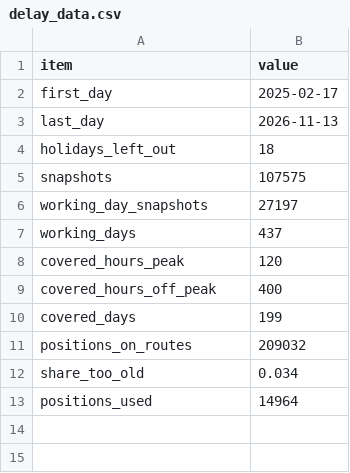
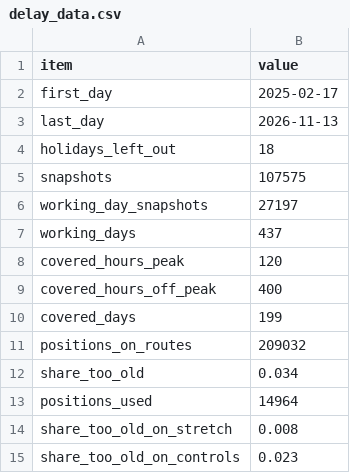
Before and after one commit to diogo4256/mobilidados, a CSV file: cases/lisboa-rua-ricardo-jorge/results/tables/delay_data.csv, drawn as a sheet; the diff names each change by its address in the sheet, - before the commit and + after, or states it on an @@ line.

```diff
--- a/cases/lisboa-rua-ricardo-jorge/results/tables/delay_data.csv
+++ b/cases/lisboa-rua-ricardo-jorge/results/tables/delay_data.csv
+row 14: share_too_old_on_stretch | 0.008
+row 15: share_too_old_on_controls | 0.023
```
Also changed, not shown: 5 other files.
